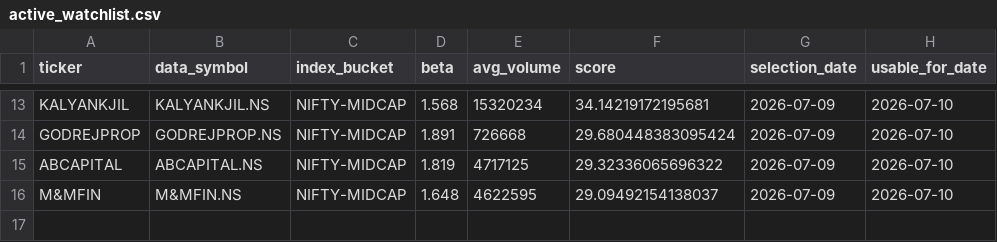
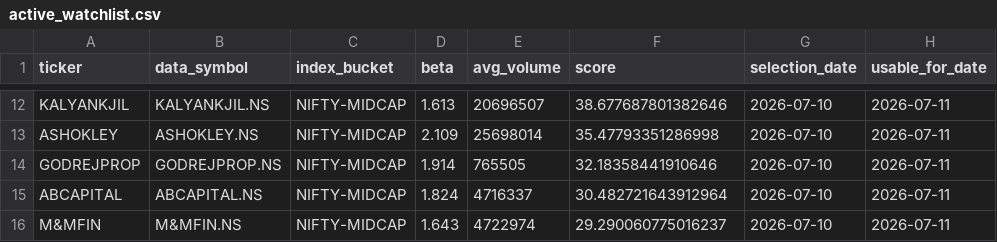
Before and after one commit to arun906/ScalpingApp, a CSV file: active_watchlist.csv, drawn as a sheet; only a part is shown, gaps mark what is left out; addresses are those after the commit; the diff covers the shown part only; the diff names each change by its address in the sheet, - before the commit and + after, or states it on an @@ line.

```diff
--- a/active_watchlist.csv
+++ b/active_watchlist.csv
-D12 (beta): 1.568
+D12 (beta): 1.613
-E12 (avg_volume): 15320234
+E12 (avg_volume): 20696507
-F12 (score): 34.14219172195681
+F12 (score): 38.677687801382646
-G12 (selection_date): 2026-07-09
+G12 (selection_date): 2026-07-10
-H12 (usable_for_date): 2026-07-10
+H12 (usable_for_date): 2026-07-11
+row 13: ASHOKLEY | ASHOKLEY.NS | NIFTY-MIDCAP | 2.109 | 25698014 | 35.47793351286998 | 2026-07-10 | 2026-07-11
-D14 (beta): 1.891
+D14 (beta): 1.914
-E14 (avg_volume): 726668
+E14 (avg_volume): 765505
-F14 (score): 29.680448383095424
+F14 (score): 32.18358441910646
-G14:G16 (selection_date): 2026-07-09
+G14:G16 (selection_date): 2026-07-10
-H14:H16 (usable_for_date): 2026-07-10
+H14:H16 (usable_for_date): 2026-07-11
-D15 (beta): 1.819
+D15 (beta): 1.824
-E15 (avg_volume): 4717125
+E15 (avg_volume): 4716337
-F15 (score): 29.32336065696322
+F15 (score): 30.482721643912964
-D16 (beta): 1.648
+D16 (beta): 1.643
-E16 (avg_volume): 4622595
+E16 (avg_volume): 4722974
-F16 (score): 29.09492154138037
+F16 (score): 29.290060775016237
```
Also changed, not shown: 2 added rows, 3 removed rows and 39 edited cells elsewhere in this file, watchlist_history.csv.
